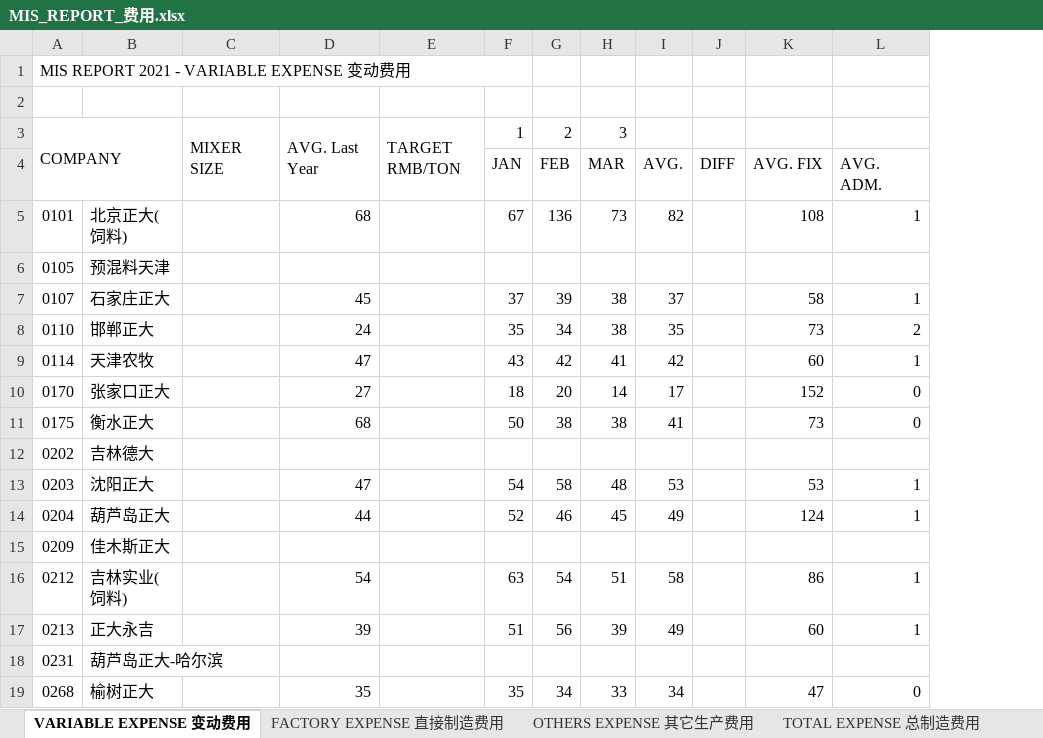
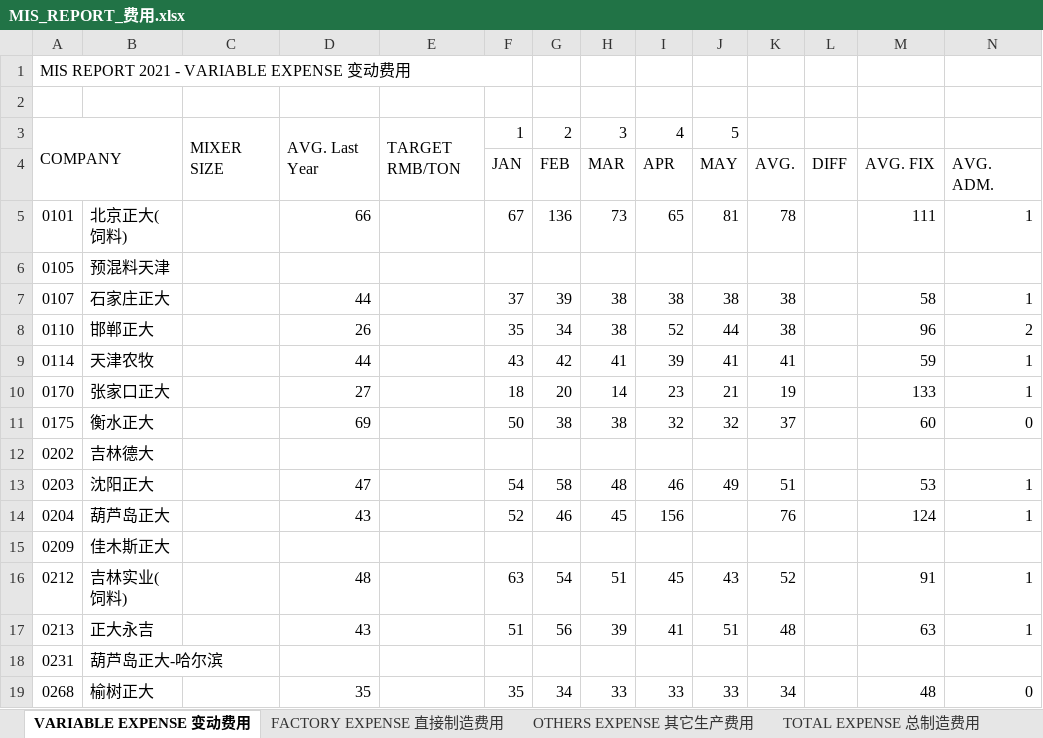
Before and after one commit to zheewin/_MIS-DATA, an Excel workbook: MIS 2021_Raw/MIS_REPORT_费用.xlsx, sheet VARIABLE EXPENSE 变动费用, drawn as a sheet; only a part is shown; values as stored, in another font and other column widths than the file's, no cell formats; addresses are those after the commit; the diff covers the shown part only; the diff names each change by its address in the sheet, - before the commit and + after, or states it on an @@ line.

```diff
--- a/MIS 2021_Raw/MIS_REPORT_费用.xlsx (sheet VARIABLE EXPENSE 变动费用)
+++ b/MIS 2021_Raw/MIS_REPORT_费用.xlsx (sheet VARIABLE EXPENSE 变动费用)
+column J, rows 3-19: 5 | MAY | 81 |  | 38 | 44 | 41 | 21 | 32 |  | 49 |  |  | 43 | 51 |  | 33
+column K, rows 4-19: AVG. | 78 |  | 38 | 38 | 41 | 19 | 37 |  | 51 | 76 |  | 52 | 48 |  | 34
-I3: (empty)
+I3: 4
-I4: AVG.
+I4: APR
-D5: 68
+D5: 66
-I5: 82
+I5: 65
-M5: 108
+M5: 111
-D7: 45
+D7: 44
-I7: 37
+I7: 38
-D8: 24
+D8: 26
-I8: 35
+I8: 52
-M8: 73
+M8: 96
-D9: 47
+D9: 44
-I9: 42
+I9: 39
-M9: 60
+M9: 59
-I10: 17
+I10: 23
-M10: 152
+M10: 133
-N10: 0
+N10: 1
-D11: 68
+D11: 69
-I11: 41
+I11: 32
-M11: 73
+M11: 60
-I13: 53
+I13: 46
-D14: 44
+D14: 43
-I14: 49
+I14: 156
-D16: 54
+D16: 48
-I16: 58
+I16: 45
-M16: 86
+M16: 91
-D17: 39
+D17: 43
-I17: 49
+I17: 41
-M17: 60
+M17: 63
-I19: 34
+I19: 33
-M19: 47
+M19: 48
```
Also changed, not shown: 2 added rows and 222 edited cells elsewhere in this sheet, sheet PELLET-BAG EXPENSE, sheet TOTAL EXPENSE 总制造费用, sheet FACTORY EXPENSE 直接制造费用, sheet MASH-BAG EXPENSE, sheet OTHERS EXPENSE 其它生产费用, cell formats, MIS 2021_Raw/MIS_REPORT_效率_单耗_人力.xlsx, MIS 2021_Raw/MIS_REPORT_生产产量.xlsx, 7 other files.
